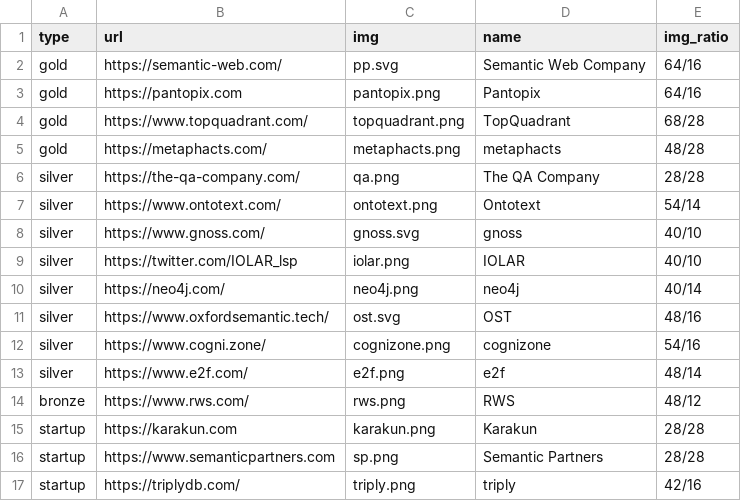
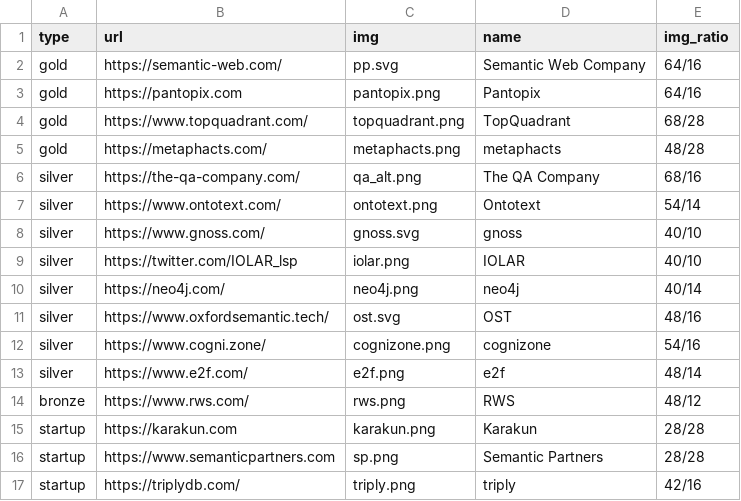
Before and after one commit to SEMANTiCS-org/semantics-org.github.io, a CSV file: content/sponsors.csv, drawn as a sheet.

Commit message:
sponsor logo

```diff
--- a/content/sponsors.csv
+++ b/content/sponsors.csv
@@ -5,3 +5,3 @@ gold,https://www.topquadrant.com/,topquadrant.png,TopQuadrant,68/28
 gold,https://metaphacts.com/,metaphacts.png,metaphacts,48/28
-silver,https://the-qa-company.com/,qa.png,The QA Company,28/28
+silver,https://the-qa-company.com/,qa_alt.png,The QA Company,68/16
 silver,https://www.ontotext.com/,ontotext.png,Ontotext,54/14
```
Also changed, not shown: 4 other files.
